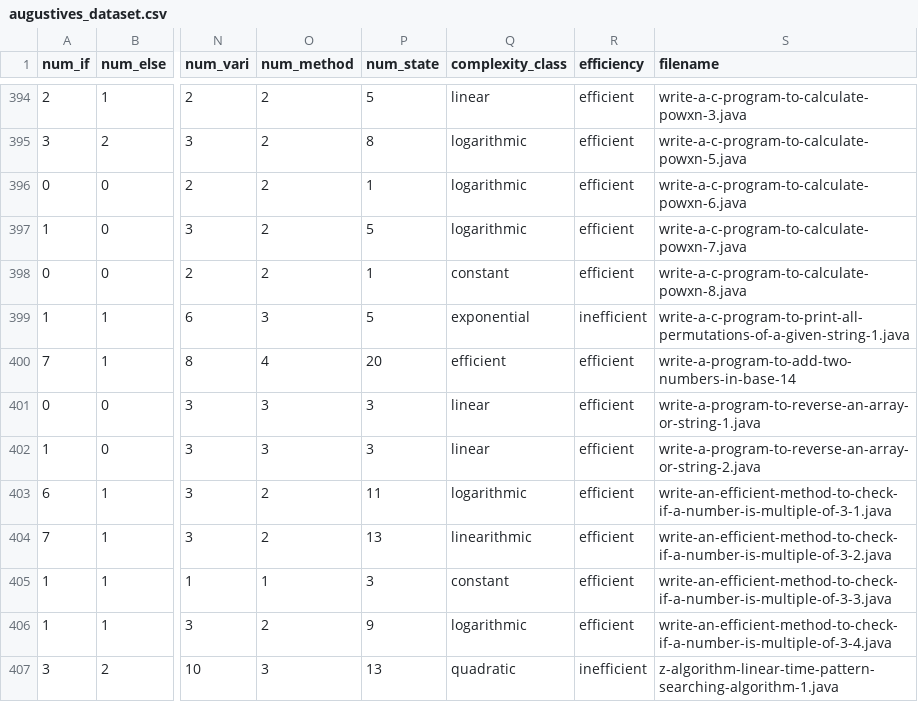
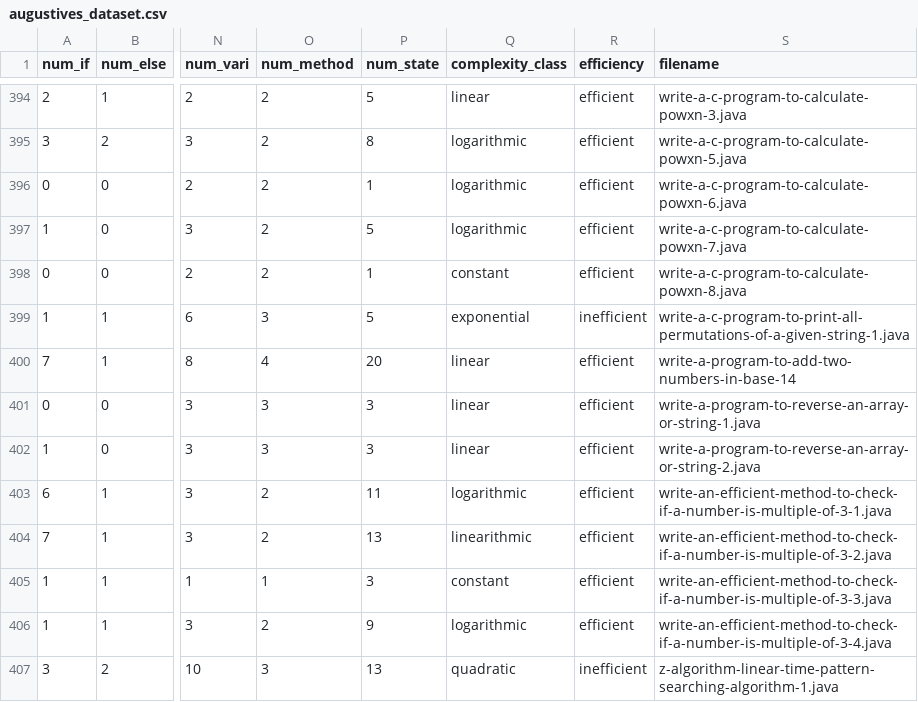
Before and after one commit to allesbraun/RTCC, a CSV file: databases/augustives_dataset.csv, drawn as a sheet; only a part is shown, gaps mark what is left out; the diff names each change by its address in the sheet, - before the commit and + after, or states it on an @@ line.

Commit message:
fixe typo

```diff
--- a/databases/augustives_dataset.csv
+++ b/databases/augustives_dataset.csv
-Q400 (complexity_class): efficient
+Q400 (complexity_class): linear
```
Also changed, not shown: databases/crawled_datasets.csv, databases/merged_datasets.csv.
